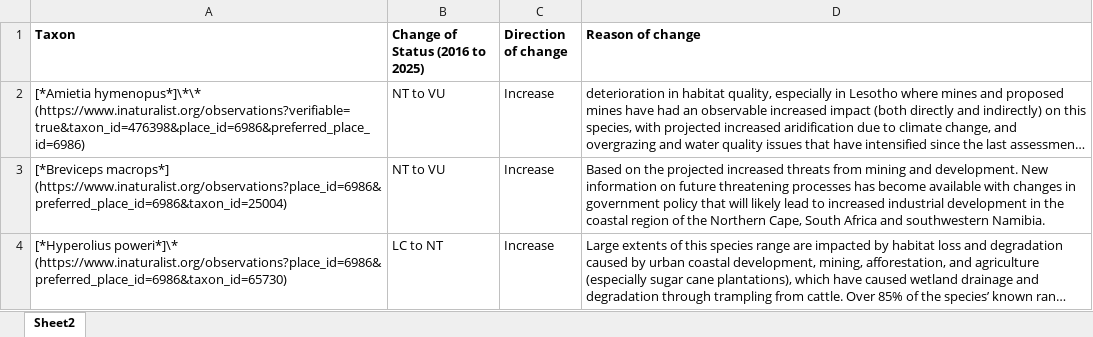
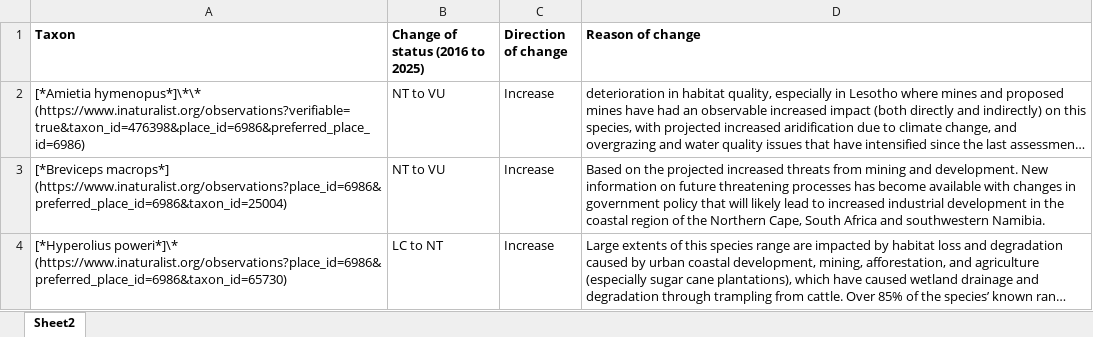
Before and after one commit to SANBI-NBA/nba-website, an Excel workbook: content/species/data/amphibian_rli_increase.xlsx, sheet Sheet2, drawn as a sheet; long unchanged cells end in …; values as stored, in another font and other column widths than the file's, no borders; the diff names each change by its address in the sheet, - before the commit and + after, or states it on an @@ line.

```diff
--- a/content/species/data/amphibian_rli_increase.xlsx (sheet Sheet2)
+++ b/content/species/data/amphibian_rli_increase.xlsx (sheet Sheet2)
-B1: Change of Status (2016 to 2025)
+B1: Change of status (2016 to 2025)
```
Also changed, not shown: 47 other files.
